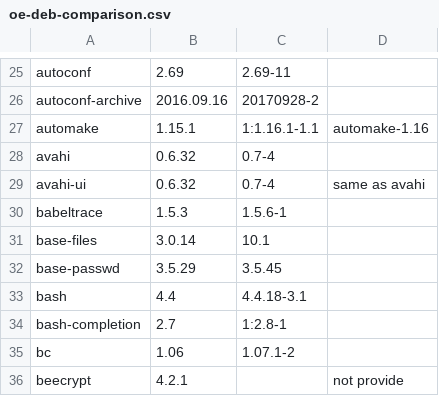
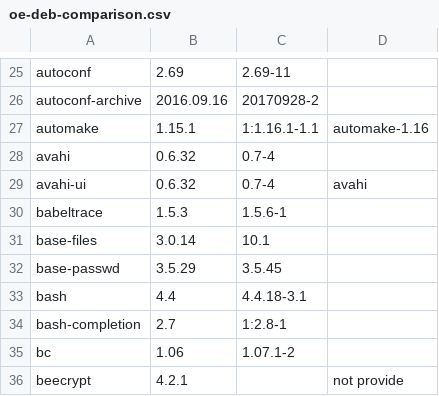
Before and after one commit to iwamatsu/poky-deb-pkglist, a CSV file: oe-deb-comparison.csv, drawn as a sheet; only a part is shown, gaps mark what is left out.

Commit message:
Fix table of comparison
Signed-off-by: Nobuhiro Iwamatsu <iwamatsu@nigauri.org>

```diff
--- a/oe-deb-comparison.csv
+++ b/oe-deb-comparison.csv
@@ -28,3 +28,3 @@ automake,1.15.1,1:1.16.1-1.1,automake-1.16
 avahi,0.6.32,0.7-4,
-avahi-ui,0.6.32,0.7-4,same as avahi
+avahi-ui,0.6.32,0.7-4,avahi
 babeltrace,1.5.3,1.5.6-1,
```
